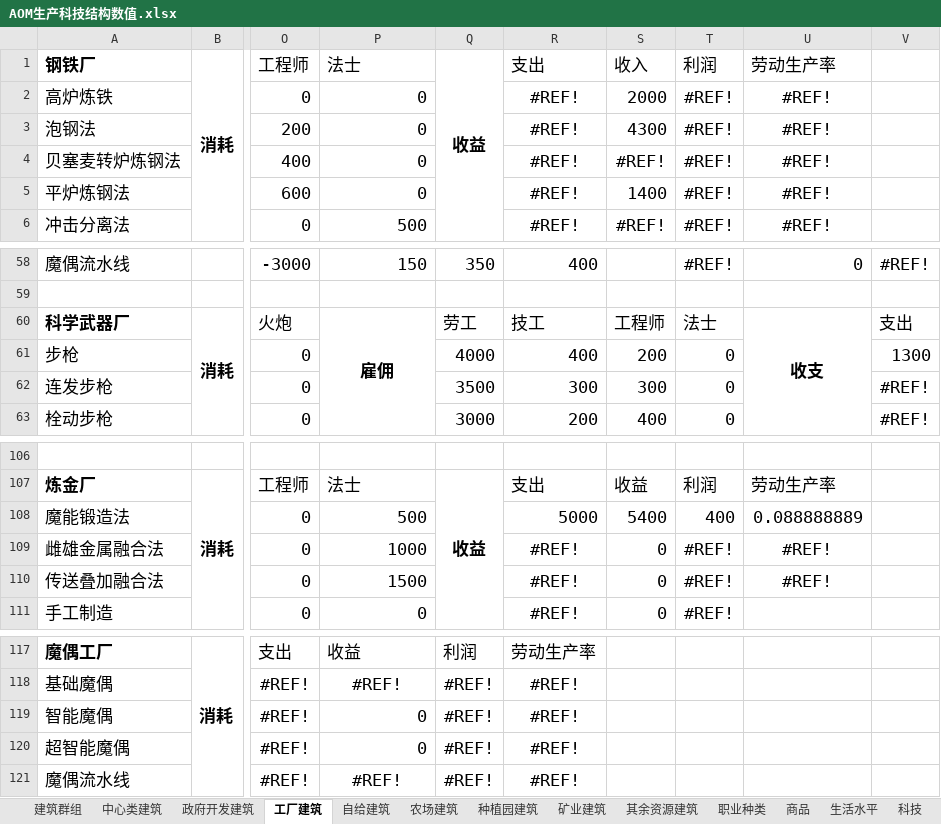
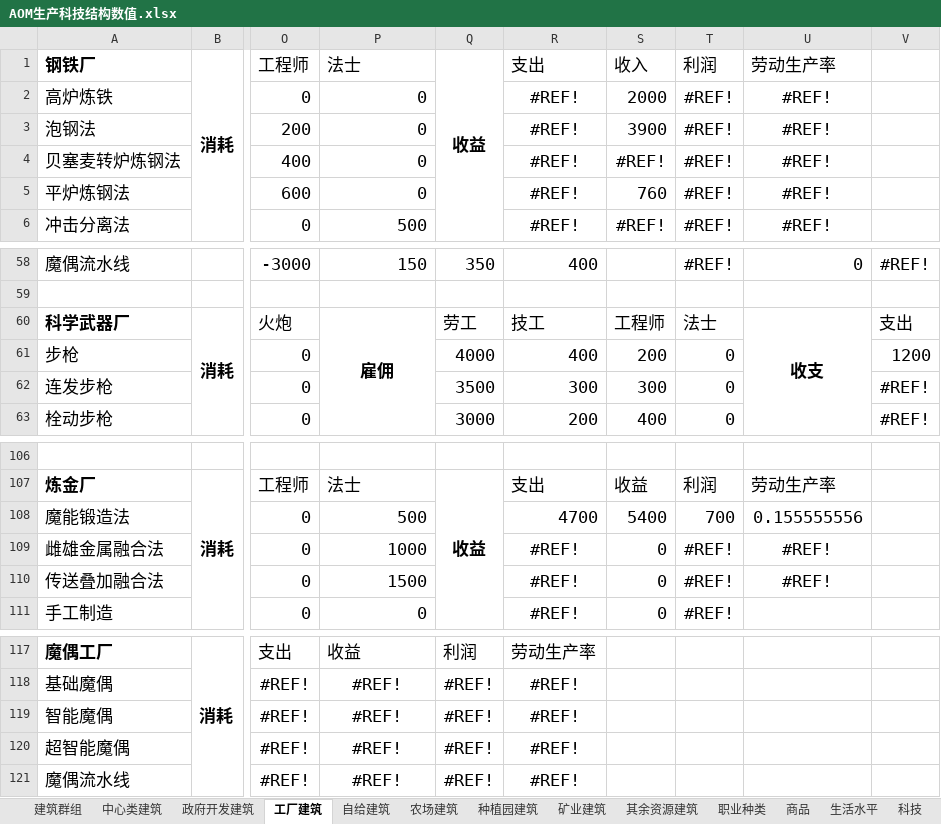
Before and after one commit to YFFtYHwsdj/Aurora-of-Magiscientia, an Excel workbook: 数值设定/AOM生产科技结构数值.xlsx, sheet 工厂建筑, drawn as a sheet; only a part is shown, gaps mark what is left out; values as stored, in another font and other column widths than the file's, no borders; the diff names each change by its address in the sheet, - before the commit and + after, or states it on an @@ line.

```diff
--- a/数值设定/AOM生产科技结构数值.xlsx (sheet 工厂建筑)
+++ b/数值设定/AOM生产科技结构数值.xlsx (sheet 工厂建筑)
-S3 (收入): 4300
+S3 (收入): 3900
-S5 (收入): 1400
+S5 (收入): 760
-V61: 1300
+V61: 1200
-R108 (支出): 5000
+R108 (支出): 4700
-T108 (利润): 400
+T108 (利润): 700
-U108 (劳动生产率): 0.088888889
+U108 (劳动生产率): 0.155555556
-P119:P120 (法士): 0
+P119:P120 (法士): #REF!
-P119:P120 alignment: right
+P119:P120 alignment: center
```
Also changed, not shown: sheet 商品, sheet 种植园建筑, formulas that keep their value.
